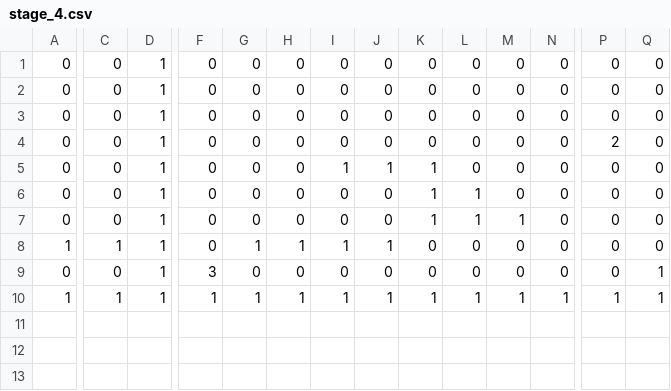
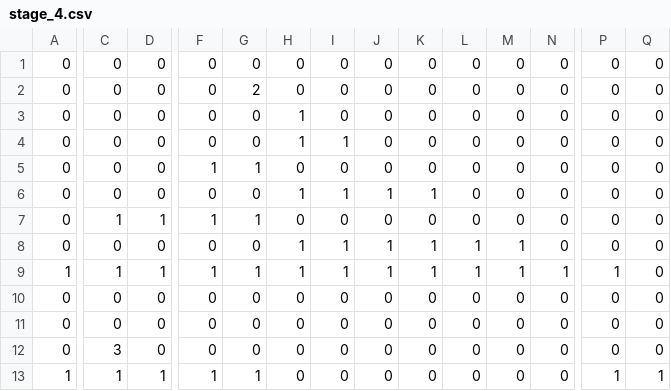
Before and after one commit to tsubasak1217/SEED_Engine, a CSV file: SEED/Resources/Stage/stage_4.csv, drawn as a sheet; only a part is shown, gaps mark what is left out; removed rows and columns are numbered as before the commit, all else as after; rows hold the shown columns only; the diff covers the shown part only; the diff names each change by its address in the sheet, - before the commit and + after, or states it on an @@ line.

```diff
--- a/SEED/Resources/Stage/stage_4.csv
+++ b/SEED/Resources/Stage/stage_4.csv
-D1:D4: 1
+D1:D4: 0
-G2: 0
+G2: 2
-H3:H4: 0
+H3:H4: 1
-I4: 0
+I4: 1
-P4: 2
+P4: 0
+row 5: 0 | 0 | 0 | 1 | 1 | 0 | 0 | 0 | 0 | 0 | 0 | 0 | 0 | 0
-D6: 1
+D6: 0
-H6: 0
+H6: 1
+row 7: 0 | 1 | 1 | 1 | 1 | 0 | 0 | 0 | 0 | 0 | 0 | 0 | 0 | 0
+row 8: 0 | 0 | 0 | 0 | 0 | 1 | 1 | 1 | 1 | 1 | 1 | 0 | 0 | 0
+row 9: 1 | 1 | 1 | 1 | 1 | 1 | 1 | 1 | 1 | 1 | 1 | 1 | 1 | 0
-D10:D11: 1
+D10:D11: 0
-K10:K11: 1
+K10:K11: 0
-L10:L11: 1
+L10:L11: 0
-M11: 1
+M11: 0
-row 8: 1 | 1 | 1 | 0 | 1 | 1 | 1 | 1 | 0 | 0 | 0 | 0 | 0 | 0
-C12: 0
+C12: 3
-D12: 1
+D12: 0
-F12: 3
+F12: 0
-Q12: 1
+Q12: 0
-H13: 1
+H13: 0
-I13: 1
+I13: 0
-J13: 1
+J13: 0
-K13: 1
+K13: 0
-L13: 1
+L13: 0
-M13: 1
+M13: 0
-N13: 1
+N13: 0
```
Also changed, not shown: 2 edited cells elsewhere in this file, SEED/Resources/Stage/stage_10.csv, SEED/Resources/Stage/stage_11.csv, 15 other files.
